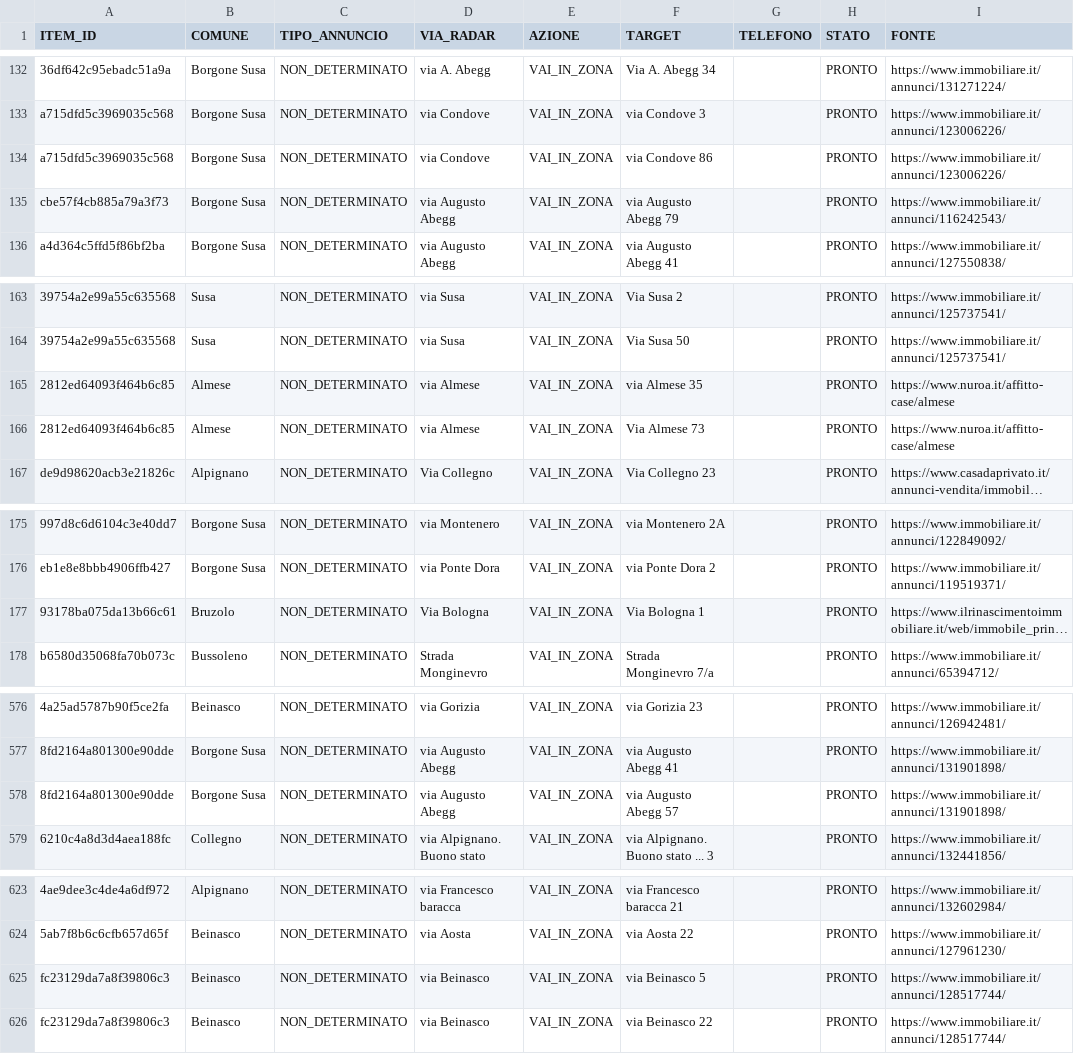
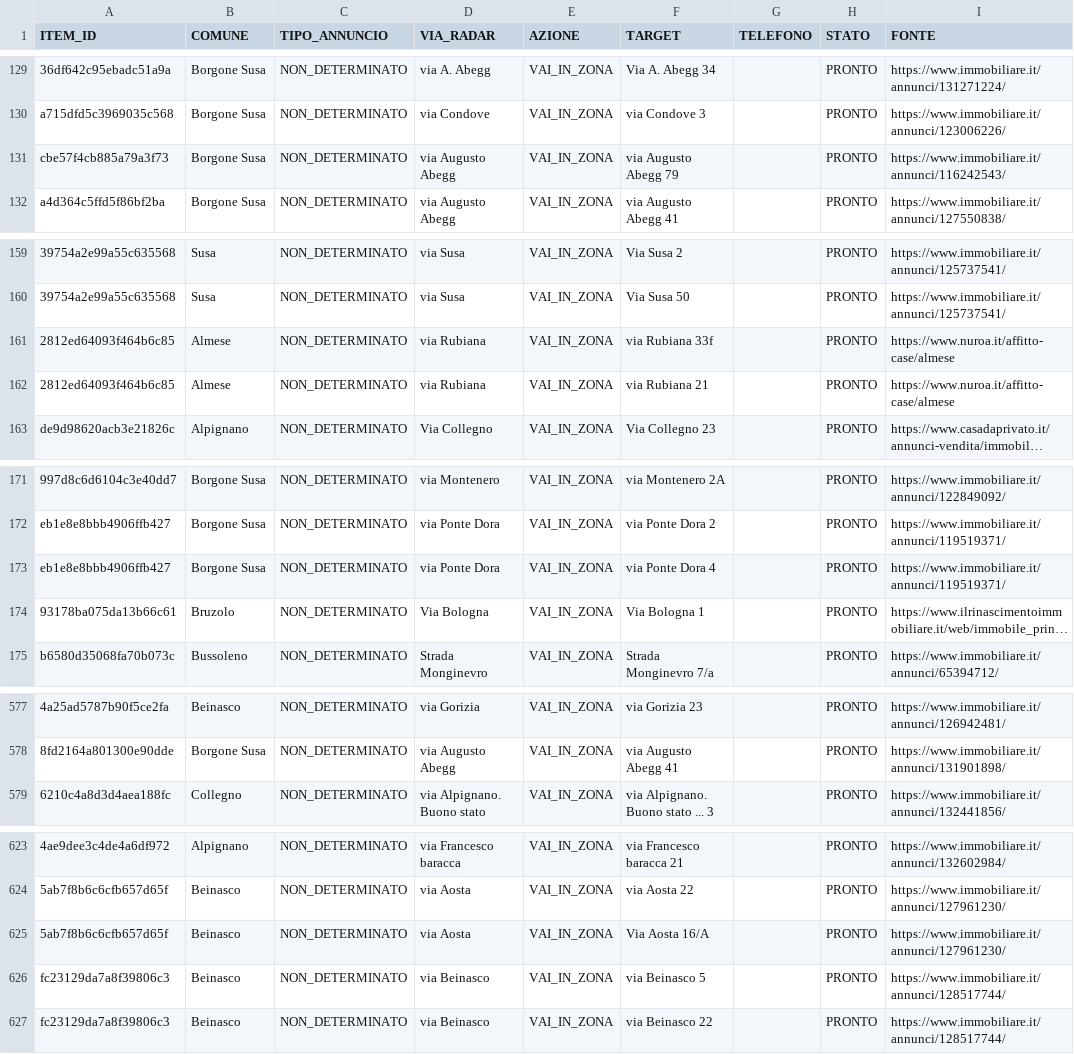
Before and after one commit to josephsocialmedia2-spec/immobili-in-zona, a CSV file: seller_radar_auto/data/area_radar.csv, drawn as a sheet; only a part is shown, gaps mark what is left out; long unchanged cells end in …; removed rows and columns are numbered as before the commit, all else as after; the diff covers the shown part only; the diff names each change by its address in the sheet, - before the commit and + after, or states it on an @@ line.

```diff
--- a/seller_radar_auto/data/area_radar.csv
+++ b/seller_radar_auto/data/area_radar.csv
-row 134: a715dfd5c3969035c568 | Borgone Susa | NON_DETERMINATO | via Condove | VAI_IN_ZONA | via Condove 86 |  | PRONTO | https://www.immobiliare.it/annunci/123006226/
-D161:D162 (VIA_RADAR): via Almese
+D161:D162 (VIA_RADAR): via Rubiana
-F161 (TARGET): via Almese 35
+F161 (TARGET): via Rubiana 33f
-F162 (TARGET): Via Almese 73
+F162 (TARGET): via Rubiana 21
+row 173: eb1e8e8bbb4906ffb427 | Borgone Susa | NON_DETERMINATO | via Ponte Dora | VAI_IN_ZONA | via Ponte Dora 4 |  | PRONTO | https://www.immobiliare.it/annunci/119519371/
-row 578: 8fd2164a801300e90dde | Borgone Susa | NON_DETERMINATO | via Augusto Abegg | VAI_IN_ZONA | via Augusto Abegg 57 |  | PRONTO | https://www.immobiliare.it/annunci/131901898/
+row 625: 5ab7f8b6c6cfb657d65f | Beinasco | NON_DETERMINATO | via Aosta | VAI_IN_ZONA | Via Aosta 16/A |  | PRONTO | https://www.immobiliare.it/annunci/127961230/
```
Also changed, not shown: 6 added rows, 3 removed rows and 5 edited cells elsewhere in this file, seller_radar_auto/data/business_pipeline.csv, seller_radar_auto/data/giro_da_verificare.csv, 25 other files.
